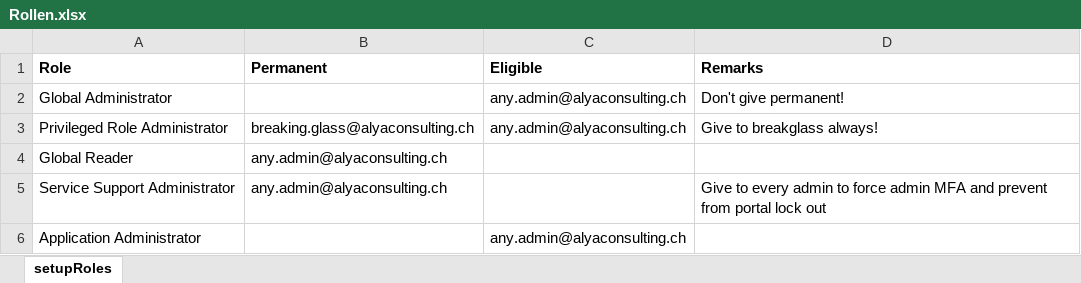
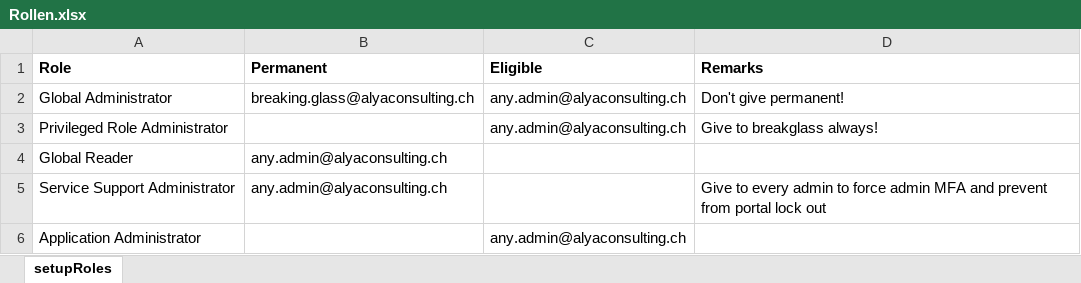
Before and after one commit to AlyaKoni/ALYADO-ADM-Public, an Excel workbook: data/aad/Rollen.xlsx, sheet setupRoles, drawn as a sheet; only a part is shown; values as stored, in another font and other column widths than the file's, no borders; the diff names each change by its address in the sheet, - before the commit and + after, or states it on an @@ line.

Commit message:
Break glass new as global admin

```diff
--- a/data/aad/Rollen.xlsx (sheet setupRoles)
+++ b/data/aad/Rollen.xlsx (sheet setupRoles)
-B2 (Permanent): (empty)
+B2 (Permanent): breaking.glass@alyaconsulting.ch
-B3 (Permanent): breaking.glass@alyaconsulting.ch
+B3 (Permanent): (empty)
```
